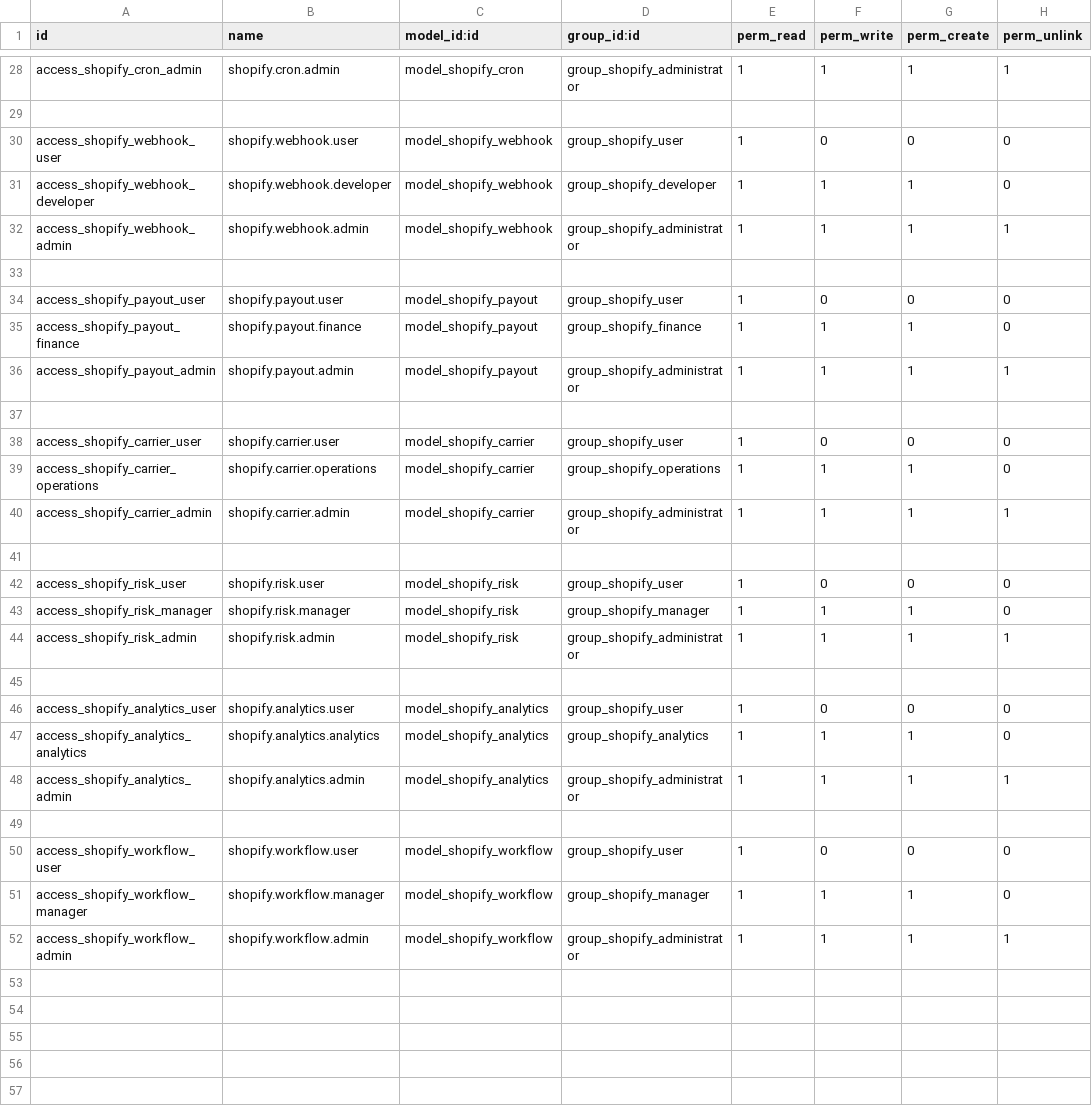
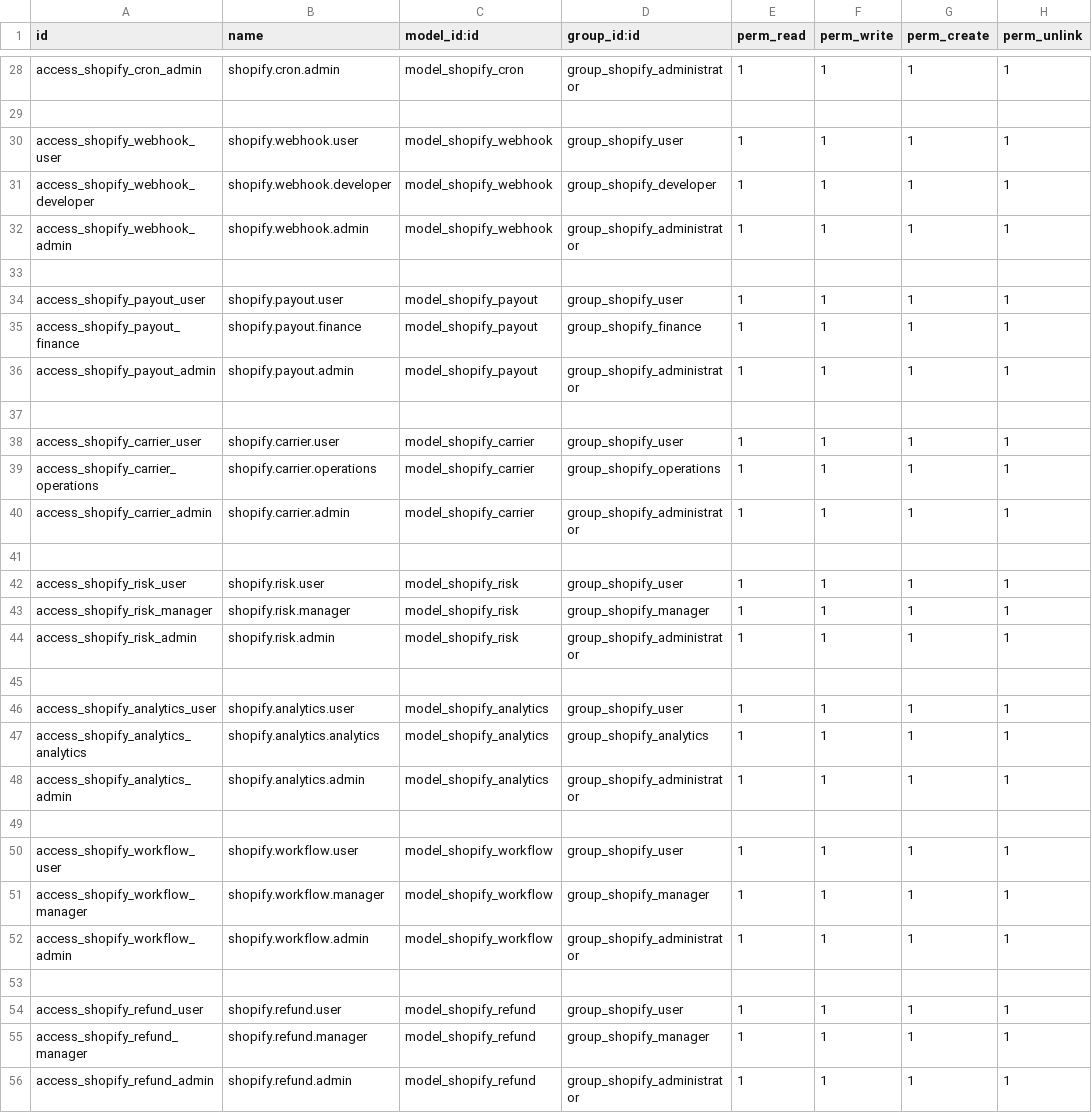
Before and after one commit to Noureldin2303/odoo_shopify_automation, a CSV file: odoo_shopify_automation/security/ir.model.access.csv, drawn as a sheet; only a part is shown, gaps mark what is left out; the diff covers the shown part only.

Commit message:
add: product_variants, refunds, order attributes

```diff
--- a/odoo_shopify_automation/security/ir.model.access.csv
+++ b/odoo_shopify_automation/security/ir.model.access.csv
@@ -29,24 +29,28 @@ access_shopify_cron_admin,shopify.cron.admin,model_shopify_cron,group_shopify_ad
 
-access_shopify_webhook_user,shopify.webhook.user,model_shopify_webhook,group_shopify_user,1,0,0,0
-access_shopify_webhook_developer,shopify.webhook.developer,model_shopify_webhook,group_shopify_developer,1,1,1,0
+access_shopify_webhook_user,shopify.webhook.user,model_shopify_webhook,group_shopify_user,1,1,1,1
+access_shopify_webhook_developer,shopify.webhook.developer,model_shopify_webhook,group_shopify_developer,1,1,1,1
 access_shopify_webhook_admin,shopify.webhook.admin,model_shopify_webhook,group_shopify_administrator,1,1,1,1
 
-access_shopify_payout_user,shopify.payout.user,model_shopify_payout,group_shopify_user,1,0,0,0
-access_shopify_payout_finance,shopify.payout.finance,model_shopify_payout,group_shopify_finance,1,1,1,0
+access_shopify_payout_user,shopify.payout.user,model_shopify_payout,group_shopify_user,1,1,1,1
+access_shopify_payout_finance,shopify.payout.finance,model_shopify_payout,group_shopify_finance,1,1,1,1
 access_shopify_payout_admin,shopify.payout.admin,model_shopify_payout,group_shopify_administrator,1,1,1,1
 
-access_shopify_carrier_user,shopify.carrier.user,model_shopify_carrier,group_shopify_user,1,0,0,0
-access_shopify_carrier_operations,shopify.carrier.operations,model_shopify_carrier,group_shopify_operations,1,1,1,0
+access_shopify_carrier_user,shopify.carrier.user,model_shopify_carrier,group_shopify_user,1,1,1,1
+access_shopify_carrier_operations,shopify.carrier.operations,model_shopify_carrier,group_shopify_operations,1,1,1,1
 access_shopify_carrier_admin,shopify.carrier.admin,model_shopify_carrier,group_shopify_administrator,1,1,1,1
 
-access_shopify_risk_user,shopify.risk.user,model_shopify_risk,group_shopify_user,1,0,0,0
-access_shopify_risk_manager,shopify.risk.manager,model_shopify_risk,group_shopify_manager,1,1,1,0
+access_shopify_risk_user,shopify.risk.user,model_shopify_risk,group_shopify_user,1,1,1,1
+access_shopify_risk_manager,shopify.risk.manager,model_shopify_risk,group_shopify_manager,1,1,1,1
 access_shopify_risk_admin,shopify.risk.admin,model_shopify_risk,group_shopify_administrator,1,1,1,1
 
-access_shopify_analytics_user,shopify.analytics.user,model_shopify_analytics,group_shopify_user,1,0,0,0
-access_shopify_analytics_analytics,shopify.analytics.analytics,model_shopify_analytics,group_shopify_analytics,1,1,1,0
+access_shopify_analytics_user,shopify.analytics.user,model_shopify_analytics,group_shopify_user,1,1,1,1
+access_shopify_analytics_analytics,shopify.analytics.analytics,model_shopify_analytics,group_shopify_analytics,1,1,1,1
 access_shopify_analytics_admin,shopify.analytics.admin,model_shopify_analytics,group_shopify_administrator,1,1,1,1
 
-access_shopify_workflow_user,shopify.workflow.user,model_shopify_workflow,group_shopify_user,1,0,0,0
-access_shopify_workflow_manager,shopify.workflow.manager,model_shopify_workflow,group_shopify_manager,1,1,1,0
+access_shopify_workflow_user,shopify.workflow.user,model_shopify_workflow,group_shopify_user,1,1,1,1
+access_shopify_workflow_manager,shopify.workflow.manager,model_shopify_workflow,group_shopify_manager,1,1,1,1
 access_shopify_workflow_admin,shopify.workflow.admin,model_shopify_workflow,group_shopify_administrator,1,1,1,1
+
+access_shopify_refund_user,shopify.refund.user,model_shopify_refund,group_shopify_user,1,1,1,1
+access_shopify_refund_manager,shopify.refund.manager,model_shopify_refund,group_shopify_manager,1,1,1,1
+access_shopify_refund_admin,shopify.refund.admin,model_shopify_refund,group_shopify_administrator,1,1,1,1
```
Also changed, not shown: 6 added rows and 27 edited cells elsewhere in this file, 23 other files.
